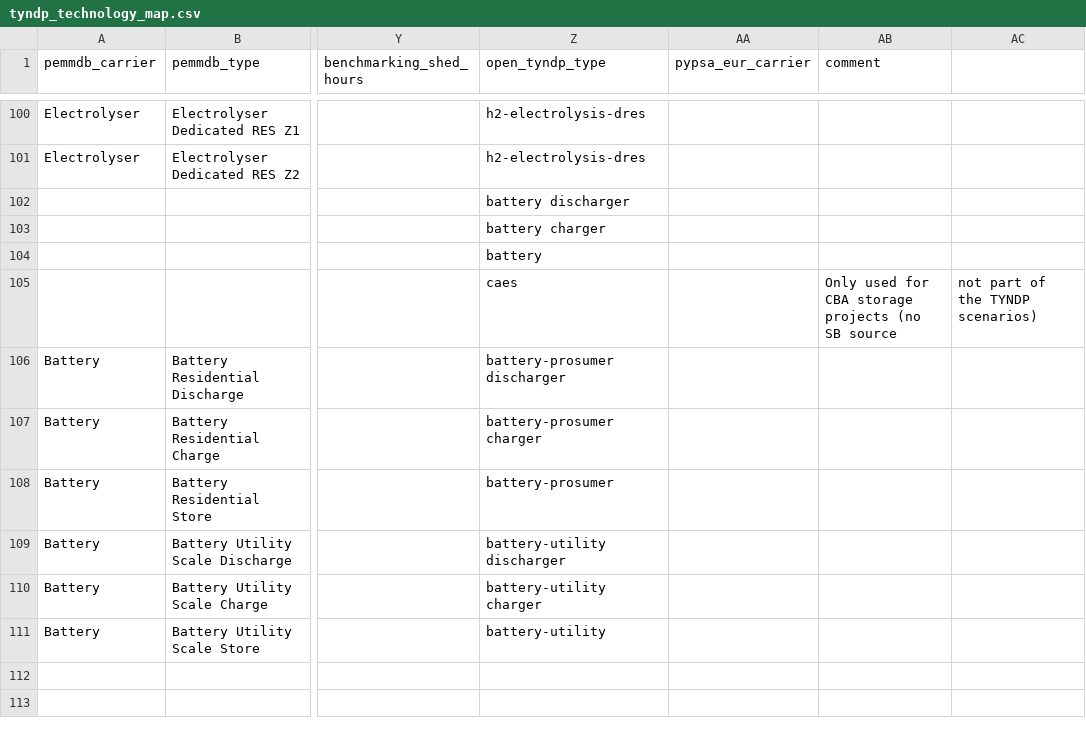
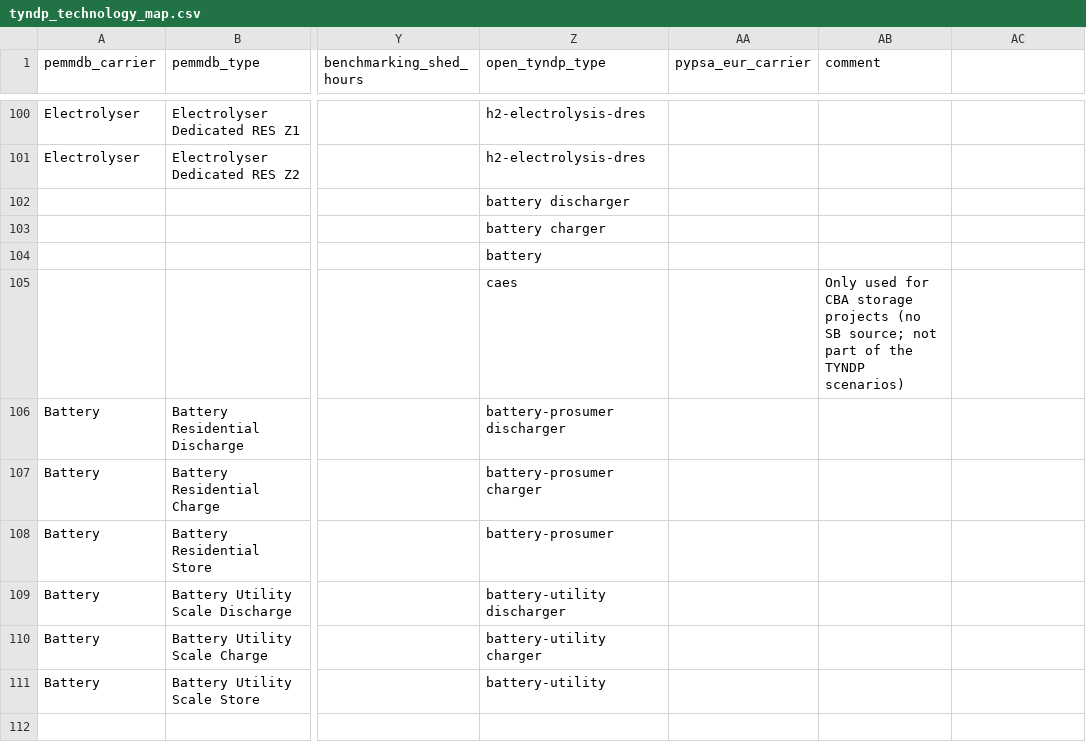
Before and after one commit to open-energy-transition/open-tyndp, a CSV file: data/tyndp_technology_map.csv, drawn as a sheet; only a part is shown, gaps mark what is left out; the shorter side is filled out with more unchanged rows; the diff names each change by its address in the sheet, - before the commit and + after, or states it on an @@ line.

Commit message:
fix: technology map formatting

```diff
--- a/data/tyndp_technology_map.csv
+++ b/data/tyndp_technology_map.csv
-AB105 (comment): …(no SB source
+AB105 (comment): …(no SB source; not part of the TYNDP scenarios)
-AC105: not part of the TYNDP scenarios)
+AC105: (empty)
```
